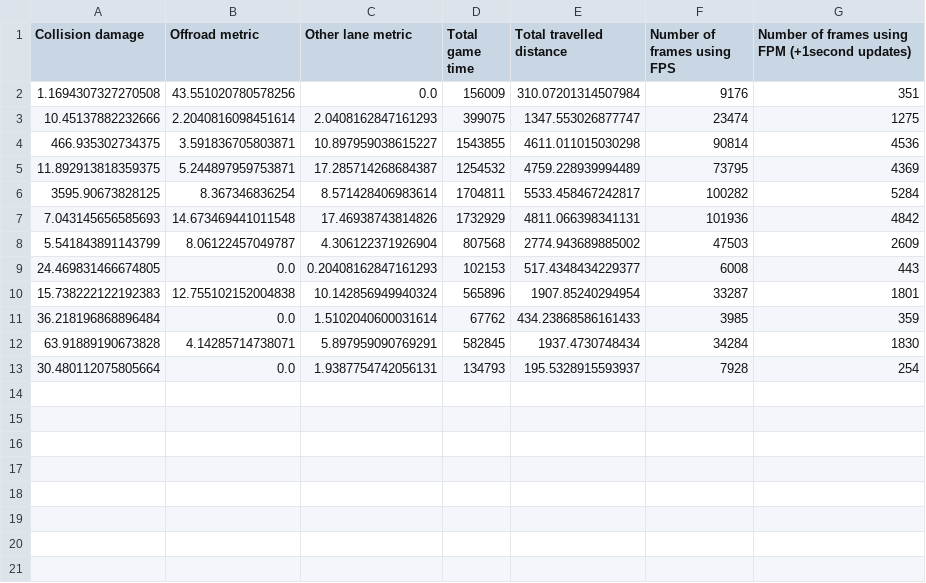
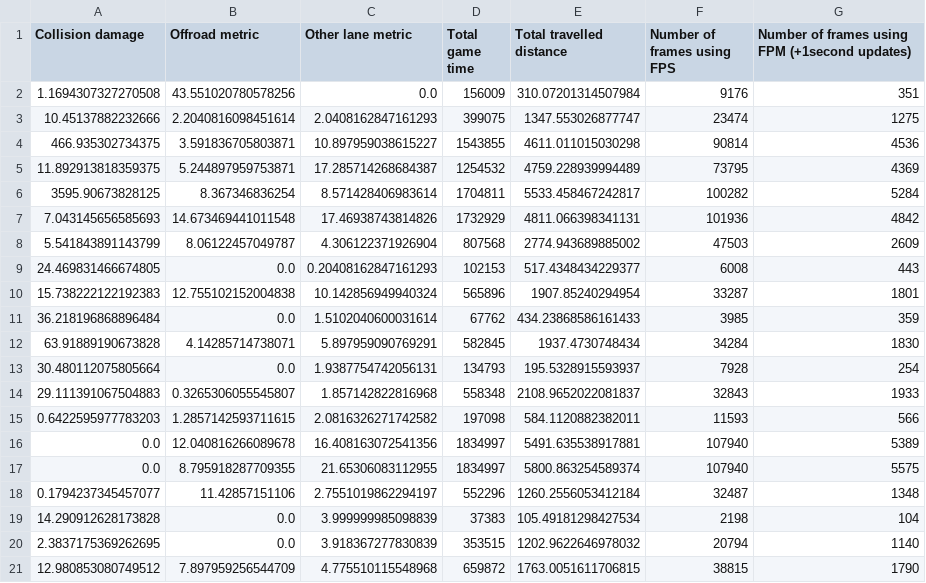
Before and after one commit to woutkl/distance_based_AD_CARLA, a CSV file: _benchmark_results/TOWN2/1800s_200p0v/0.8fpm/results.csv, drawn as a sheet; the diff names each change by its address in the sheet, - before the commit and + after, or states it on an @@ line.

Commit message:
Update benchmarks

```diff
--- a/_benchmark_results/TOWN2/1800s_200p0v/0.8fpm/results.csv
+++ b/_benchmark_results/TOWN2/1800s_200p0v/0.8fpm/results.csv
+row 14: 29.111391067504883 | 0.3265306055545807 | 1.857142822816968 | 558348 | 2108.9652022081837 | 32843 | 1933
+row 15: 0.6422595977783203 | 1.2857142593711615 | 2.0816326271742582 | 197098 | 584.1120882382011 | 11593 | 566
+row 16: 0.0 | 12.040816266089678 | 16.408163072541356 | 1834997 | 5491.635538917881 | 107940 | 5389
+row 17: 0.0 | 8.795918287709355 | 21.65306083112955 | 1834997 | 5800.863254589374 | 107940 | 5575
+row 18: 0.1794237345457077 | 11.42857151106 | 2.7551019862294197 | 552296 | 1260.2556053412184 | 32487 | 1348
+row 19: 14.290912628173828 | 0.0 | 3.999999985098839 | 37383 | 105.49181298427534 | 2198 | 104
+row 20: 2.3837175369262695 | 0.0 | 3.918367277830839 | 353515 | 1202.9622646978032 | 20794 | 1140
+row 21: 12.980853080749512 | 7.897959256544709 | 4.775510115548968 | 659872 | 1763.0051611706815 | 38815 | 1790
```
Also changed, not shown: _benchmark_results/TOWN2/1800s_200p0v/1.0fpm/results.csv.
